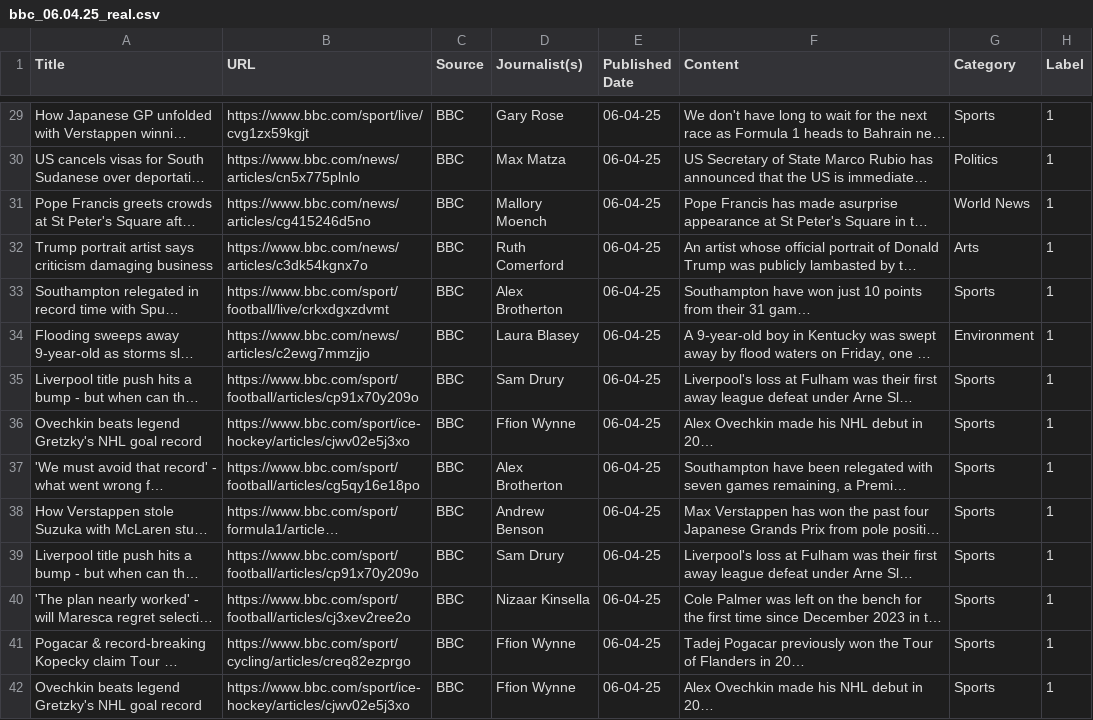
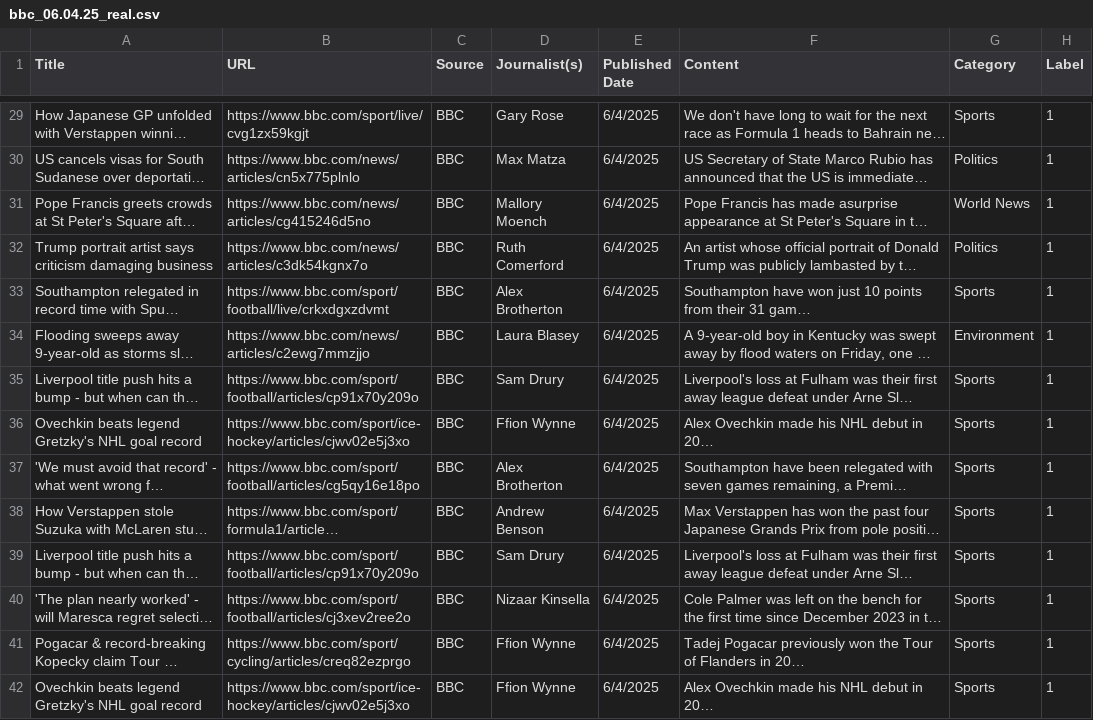
Before and after one commit to ivetkalchev/DeFactify, a CSV file: scraper/dataset/bbc_06.04.25_real.csv, drawn as a sheet; only a part is shown, gaps mark what is left out; long unchanged cells end in …; the diff covers the shown part only; the diff names each change by its address in the sheet, - before the commit and + after, or states it on an @@ line.

```diff
--- a/scraper/dataset/bbc_06.04.25_real.csv
+++ b/scraper/dataset/bbc_06.04.25_real.csv
-E29:E42 (Published Date): 06-04-25
+E29:E42 (Published Date): 6/4/2025
-G32 (Category): Arts
+G32 (Category): Politics
```
Also changed, not shown: 32 edited cells elsewhere in this file, scraper/dataset/bbc_23.03.25_real.csv, scraper/dataset/bbc_24.03.25_real.csv, 5 other files.
